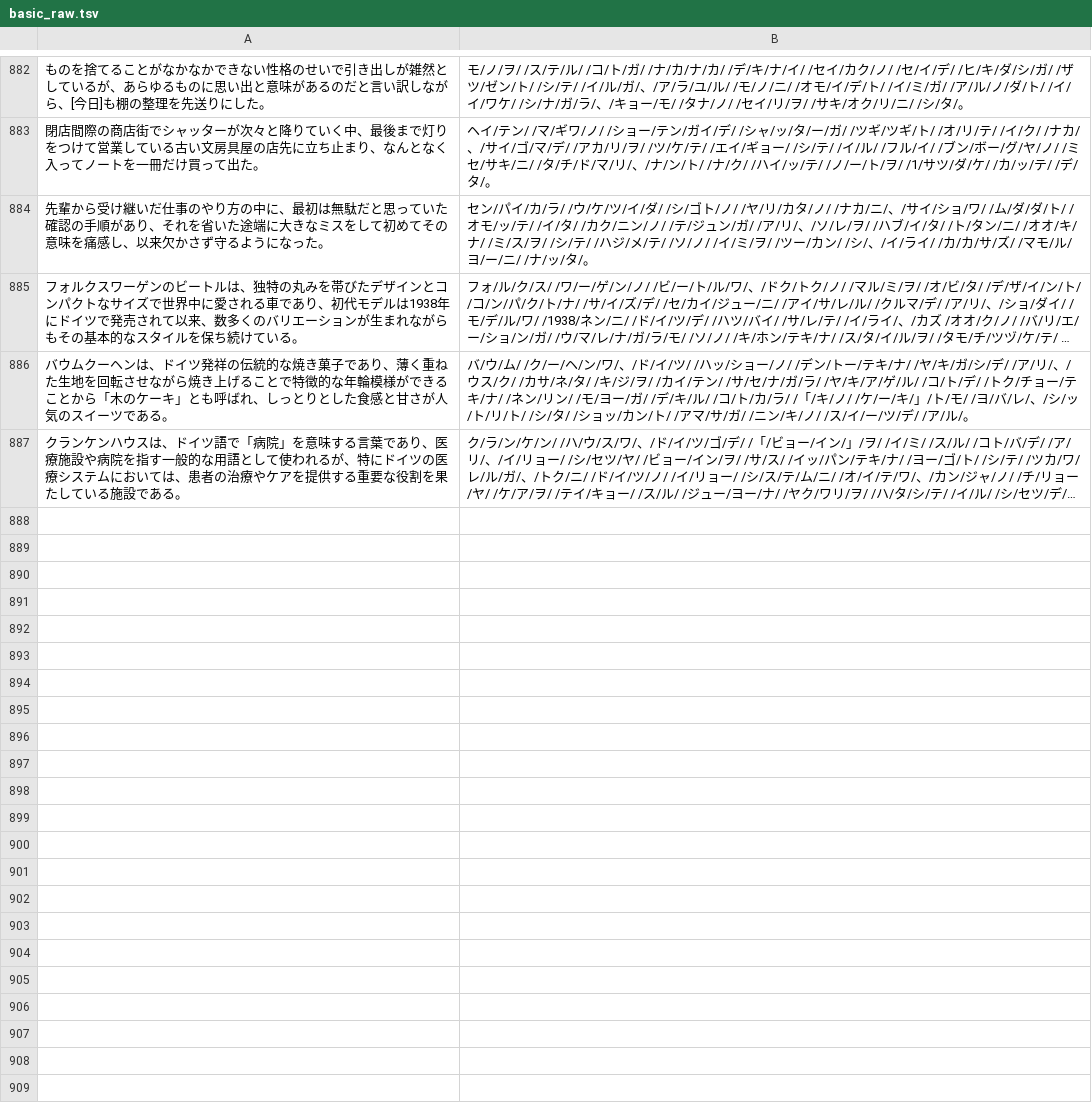
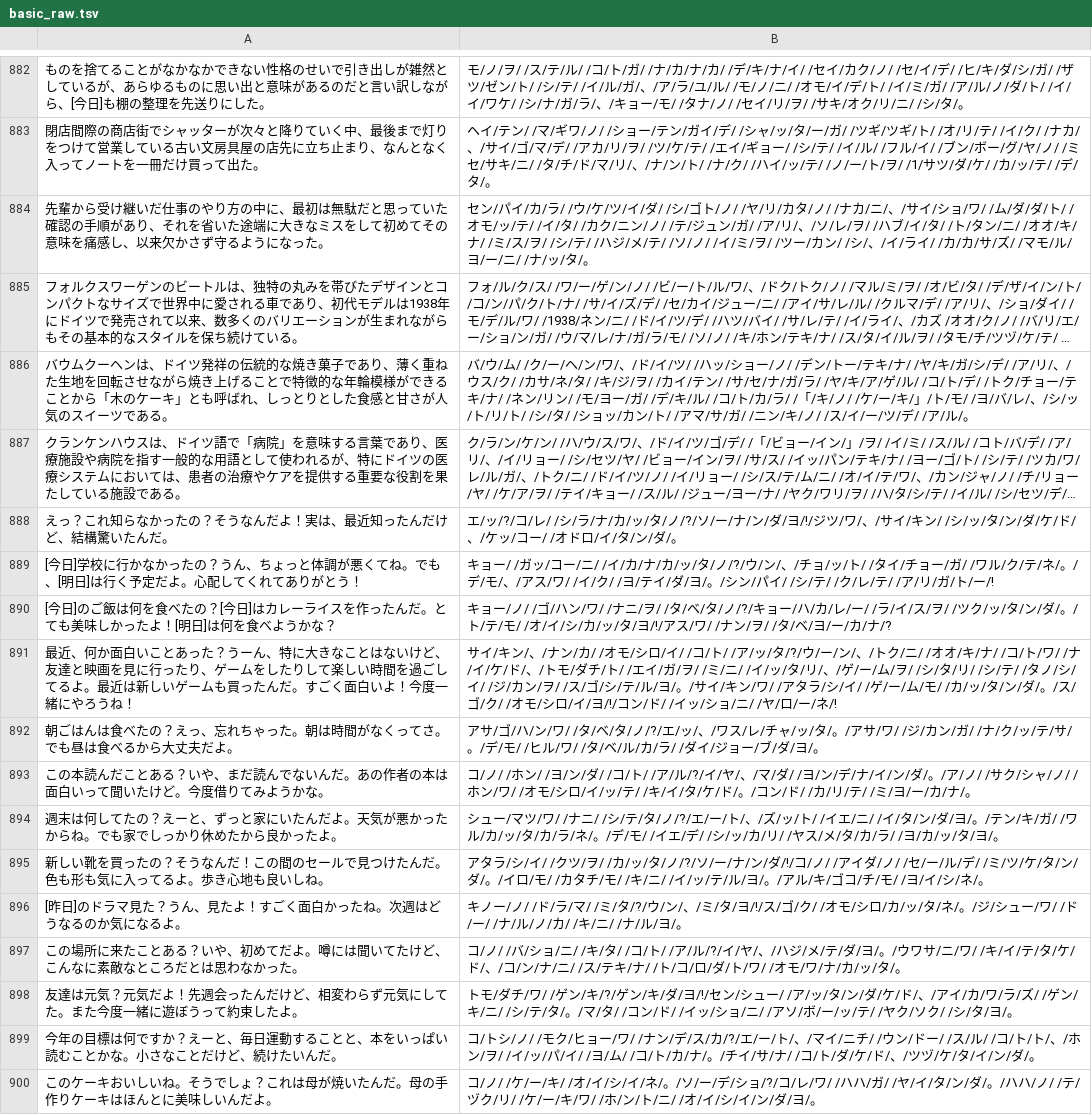
Before and after one commit to ji6czd/momo, a TSV file: dataset/basic_raw.tsv, drawn as a sheet; only a part is shown, gaps mark what is left out; long unchanged cells end in …; the diff names each change by its address in the sheet, - before the commit and + after, or states it on an @@ line.

```diff
--- a/dataset/basic_raw.tsv
+++ b/dataset/basic_raw.tsv
+row 888: えっ？これ知らなかったの？そうなんだよ！実は、最近知ったんだけど、結構驚いたんだ。 | エ/ッ/?/コ/レ/ /シ/ラ/ナ/カ/ッ/タ/ノ/?/ソ/ー/ナ/ン/ダ/ヨ/!/ジツ/ワ/、/サイ/キン/ /シ/ッ/タ/ン/ダ/ケ/ド/、/ケッ/コー/ /オドロ/イ/タ/ン/ダ/。
+row 889: [今日]学校に行かなかったの？うん、ちょっと体調が悪くてね。でも、[明日]は行く予定だよ。心配してくれてありがとう！ | キョー/ /ガッ/コー/ニ/ /イ/カ/ナ/カ/ッ/タ/ノ/?/ウ/ン/、/チョ/ッ/ト/ /タイ/チョー/ガ/ /ワル/ク/テ/ネ/。/デ/モ/、/アス/ワ/ /イ/ク/ /ヨ/テイ/ダ/ヨ/。/シン/パイ/ /シ/テ/ /ク/レ/テ/ /ア/リ/ガ/ト/ー/!
+row 890: [今日]のご飯は何を食べたの？[今日]はカレーライスを作ったんだ。とても美味しかったよ！[明日]は何を食べようかな？ | キョー/ノ/ /ゴ/ハン/ワ/ /ナニ/ヲ/ /タ/ベ/タ/ノ/?/キョー/ハ/カ/レ/ー/ /ラ/イ/ス/ヲ/ /ツク/ッ/タ/ン/ダ/。/ト/テ/モ/ /オ/イ/シ/カ/ッ/タ/ヨ/!/アス/ワ/ /ナン/ヲ/ /タ/ベ/ヨ/ー/カ/ナ/?
+row 891: 最近、何か面白いことあった？うーん、特に大きなことはないけど、友達と映画を見に行ったり、ゲームをしたりして楽しい時間を過ごしてるよ。最近は新しいゲームも買ったんだ。すごく面白いよ！今度一緒にやろうね！ | サイ/キン/、/ナン/カ/ /オモ/シロ/イ/ /コ/ト/ /ア/ッ/タ/?/ウ/ー/ン/、/トク/ニ/ /オオ/キ/ナ/ /コ/ト/ワ/ /ナ/イ/ケ/ド/、/トモ/ダチ/ト/ /エイ/ガ/ヲ/ /ミ/ニ/ /イ/ッ/タ/リ/、/ゲ/ー/ム/ヲ/ /シ/タ/リ/ /シ/テ/ /タノ/シ/イ/ /ジ/カン/ヲ/ /ス/ゴ/シ/テ/ル/ヨ/。/サイ/キン/ワ/ /アタラ/シ/イ/ /ゲ/ー/ム/モ/ /カ/ッ/タ/ン/ダ/。/ス/ゴ/ク/ /オモ/シロ/イ/ヨ/!/コン/ド/ /イッ/ショ/ニ/ /ヤ/ロ/ー/ネ/!
+row 892: 朝ごはんは食べたの？えっ、忘れちゃった。朝は時間がなくってさ。でも昼は食べるから大丈夫だよ。 | アサ/ゴ/ハ/ン/ワ/ /タ/ベ/タ/ノ/?/エ/ッ/、/ワス/レ/チャ/ッ/タ/。/アサ/ワ/ /ジ/カン/ガ/ /ナ/ク/ッ/テ/サ/。/デ/モ/ /ヒル/ワ/ /タ/ベ/ル/カ/ラ/ /ダイ/ジョー/ブ/ダ/ヨ/。
+row 893: この本読んだことある？いや、まだ読んでないんだ。あの作者の本は面白いって聞いたけど。今度借りてみようかな。 | コ/ノ/ /ホン/ /ヨ/ン/ダ/ /コ/ト/ /ア/ル/?/イ/ヤ/、/マ/ダ/ /ヨ/ン/デ/ナ/イ/ン/ダ/。/ア/ノ/ /サク/シャ/ノ/ /ホン/ワ/ /オモ/シロ/イ/ッ/テ/ /キ/イ/タ/ケ/ド/。/コン/ド/ /カ/リ/テ/ /ミ/ヨ/ー/カ/ナ/。
+row 894: 週末は何してたの？えーと、ずっと家にいたんだよ。天気が悪かったからね。でも家でしっかり休めたから良かったよ。 | シュー/マツ/ワ/ /ナニ/ /シ/テ/タ/ノ/?/エ/ー/ト/、/ズ/ッ/ト/ /イエ/ニ/ /イ/タ/ン/ダ/ヨ/。/テン/キ/ガ/ /ワル/カ/ッ/タ/カ/ラ/ネ/。/デ/モ/ /イエ/デ/ /シ/ッ/カ/リ/ /ヤス/メ/タ/カ/ラ/ /ヨ/カ/ッ/タ/ヨ/。
+row 895: 新しい靴を買ったの？そうなんだ！この間のセールで見つけたんだ。色も形も気に入ってるよ。歩き心地も良いしね。 | アタラ/シ/イ/ /クツ/ヲ/ /カ/ッ/タ/ノ/?/ソ/ー/ナ/ン/ダ/!/コ/ノ/ /アイダ/ノ/ /セ/ー/ル/デ/ /ミ/ツ/ケ/タ/ン/ダ/。/イロ/モ/ /カタチ/モ/ /キ/ニ/ /イ/ッ/テ/ル/ヨ/。/アル/キ/ゴコ/チ/モ/ /ヨ/イ/シ/ネ/。
+row 896: [昨日]のドラマ見た？うん、見たよ！すごく面白かったね。次週はどうなるのか気になるよ。 | キノー/ノ/ /ド/ラ/マ/ /ミ/タ/?/ウ/ン/、/ミ/タ/ヨ/!/ス/ゴ/ク/ /オモ/シロ/カ/ッ/タ/ネ/。/ジ/シュー/ワ/ /ド/ー/ /ナ/ル/ノ/カ/ /キ/ニ/ /ナ/ル/ヨ/。
+row 897: この場所に来たことある？いや、初めてだよ。噂には聞いてたけど、こんなに素敵なところだとは思わなかった。 | コ/ノ/ /バ/ショ/ニ/ /キ/タ/ /コ/ト/ /ア/ル/?/イ/ヤ/、/ハジ/メ/テ/ダ/ヨ/。/ウワサ/ニ/ワ/ /キ/イ/テ/タ/ケ/ド/、/コ/ン/ナ/ニ/ /ス/テキ/ナ/ /ト/コ/ロ/ダ/ト/ワ/ /オモ/ワ/ナ/カ/ッ/タ/。
+row 898: 友達は元気？元気だよ！先週会ったんだけど、相変わらず元気にしてた。また今度一緒に遊ぼうって約束したよ。 | トモ/ダチ/ワ/ /ゲン/キ/?/ゲン/キ/ダ/ヨ/!/セン/シュー/ /ア/ッ/タ/ン/ダ/ケ/ド/、/アイ/カ/ワ/ラ/ズ/ /ゲン/キ/ニ/ /シ/テ/タ/。/マ/タ/ /コン/ド/ /イッ/ショ/ニ/ /アソ/ボ/ー/ッ/テ/ /ヤク/ソク/ /シ/タ/ヨ/。
+row 899: 今年の目標は何ですか？えーと、毎日運動することと、本をいっぱい読むことかな。小さなことだけど、続けたいんだ。 | コ/トシ/ノ/ /モク/ヒョー/ワ/ /ナン/デ/ス/カ/?/エ/ー/ト/、/マイ/ニチ/ /ウン/ドー/ /ス/ル/ /コ/ト/ト/、/ホン/ヲ/ /イ/ッ/パ/イ/ /ヨ/ム/ /コ/ト/カ/ナ/。/チイ/サ/ナ/ /コ/ト/ダ/ケ/ド/、/ツヅ/ケ/タ/イ/ン/ダ/。
+row 900: このケーキおいしいね。そうでしょ？これは母が焼いたんだ。母の手作りケーキはほんとに美味しいんだよ。 | コ/ノ/ /ケ/ー/キ/ /オ/イ/シ/イ/ネ/。/ソ/ー/デ/ショ/?/コ/レ/ワ/ /ハハ/ガ/ /ヤ/イ/タ/ン/ダ/。/ハハ/ノ/ /テ/ヅク/リ/ /ケ/ー/キ/ワ/ /ホ/ン/ト/ニ/ /オ/イ/シ/イ/ン/ダ/ヨ/。
```
Also changed, not shown: 2 other files.
